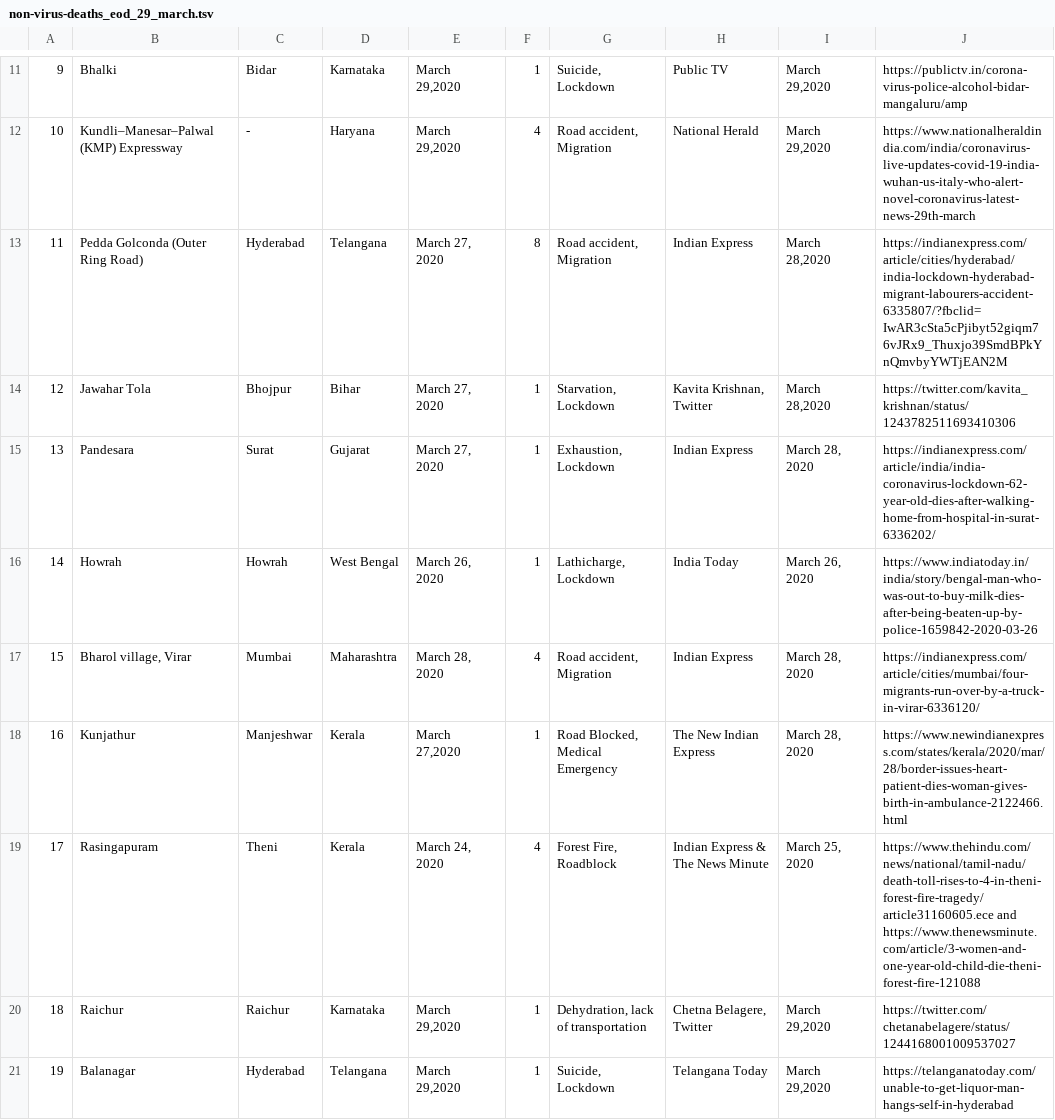
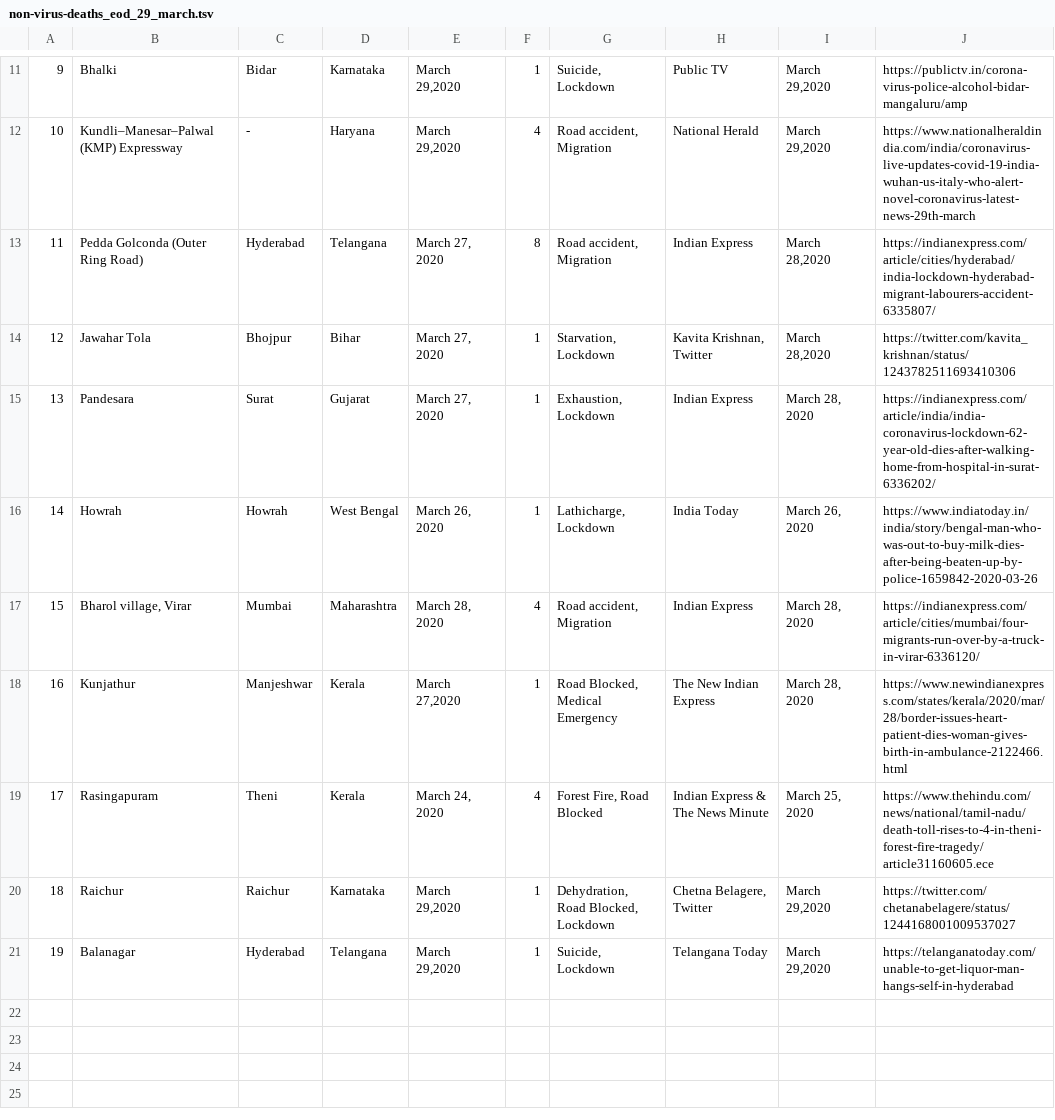
Before and after one commit to datameet/covid19, a TSV file: non-virus-deaths-media-reports-backup/non-virus-deaths_eod_29_march.tsv, drawn as a sheet; only a part is shown, gaps mark what is left out; the diff names each change by its address in the sheet, - before the commit and + after, or states it on an @@ line.

Commit message:
updated the sheet

```diff
--- a/non-virus-deaths-media-reports-backup/non-virus-deaths_eod_29_march.tsv
+++ b/non-virus-deaths-media-reports-backup/non-virus-deaths_eod_29_march.tsv
-J13: https://indianexpress.com/article/cities/hyderabad/india-lockdown-hyderabad-migrant-labourers-accident-6335807/?fbclid=IwAR3cSta5cPjibyt52giqm76vJRx9_Thuxjo39SmdBPkYnQmvbyYWTjEAN2M
+J13: https://indianexpress.com/article/cities/hyderabad/india-lockdown-hyderabad-migrant-labourers-accident-6335807/
-G19: Forest Fire, Roadblock
+G19: Forest Fire, Road Blocked
-J19: https://www.thehindu.com/news/national/tamil-nadu/death-toll-rises-to-4-in-theni-forest-fire-tragedy/article31160605.ece and https://www.thenewsminute.com/article/3-women-and-one-year-old-child-die-theni-forest-fire-121088
+J19: https://www.thehindu.com/news/national/tamil-nadu/death-toll-rises-to-4-in-theni-forest-fire-tragedy/article31160605.ece
-G20: Dehydration, lack of transportation
+G20: Dehydration, Road Blocked, Lockdown
```
Also changed, not shown: non-virus-deaths-media-reports-backup/non-virus-deaths_eod_30_march.tsv.
